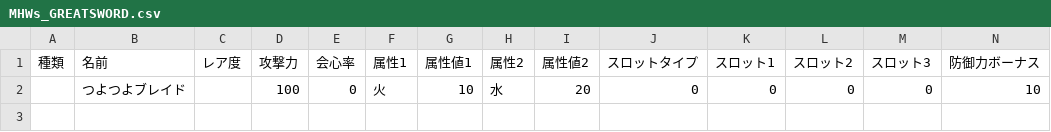
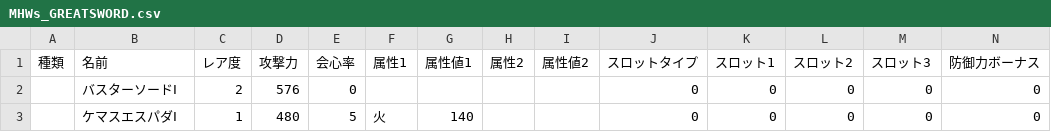
Before and after one commit to MethylRed/MHSS, a CSV file: MHSS/Models/Data/CSV/Weapon/MHWs_GREATSWORD.csv, drawn as a sheet; only a part is shown; removed rows and columns are numbered as before the commit, all else as after; rows hold the shown columns only; the diff names each change by its address in the sheet, - before the commit and + after, or states it on an @@ line.

```diff
--- a/MHSS/Models/Data/CSV/Weapon/MHWs_GREATSWORD.csv
+++ b/MHSS/Models/Data/CSV/Weapon/MHWs_GREATSWORD.csv
-row 2:  | つよつよブレイド |  | 100 | 0 | 火 | 10 | 水 | 20 | 0 | 0 | 0 | 0 | 10
+row 2:  | バスターソードⅠ | 2 | 576 | 0 |  |  |  |  | 0 | 0 | 0 | 0 | 0
+row 3:  | ケマスエスパダⅠ | 1 | 480 | 5 | 火 | 140 |  |  | 0 | 0 | 0 | 0 | 0
```
Also changed, not shown: MHSS/Models/Data/CSV/MHWs_SKILL.csv, MHSS/Models/Data/CSV/Weapon/MHWs_DUALBLADES.csv, 27 other files.
